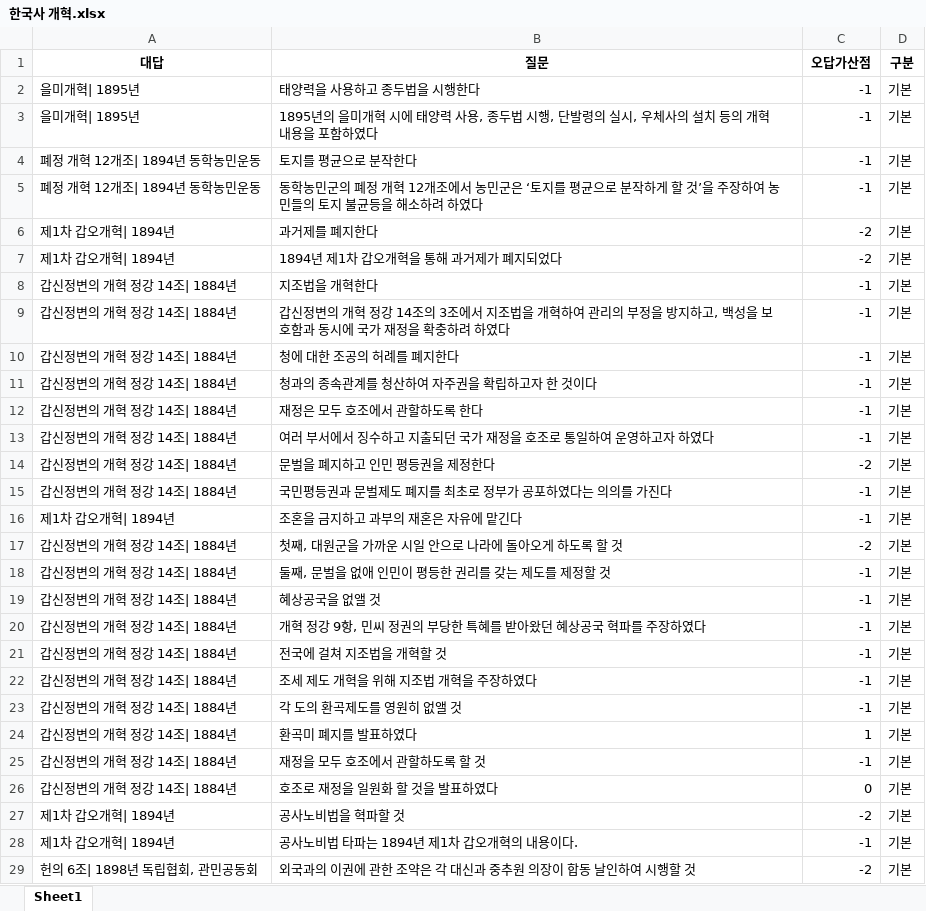
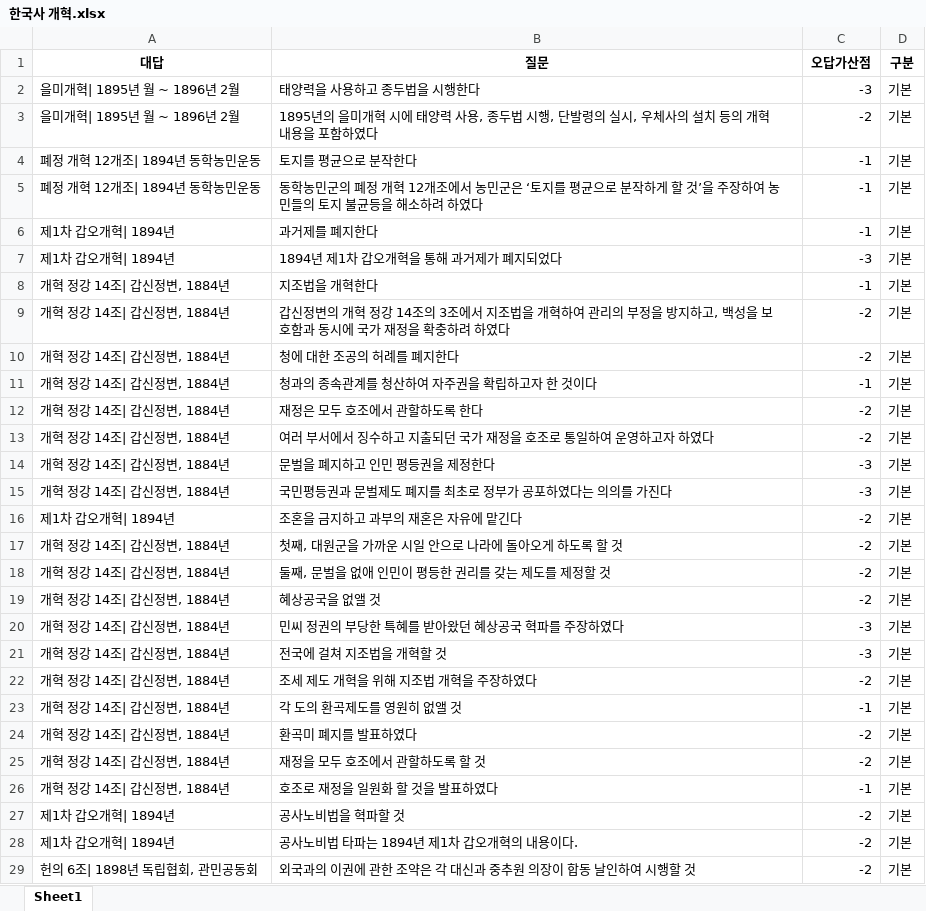
Before and after one commit to Choisignal/Private-Quizlet, an Excel workbook: 학습자료/단답형/한국사 개혁.xlsx, sheet Sheet1, drawn as a sheet; only a part is shown; values as stored, in another font and other column widths than the file's, no borders; the diff covers the shown part only; the diff names each change by its address in the sheet, - before the commit and + after, or states it on an @@ line.

```diff
--- a/학습자료/단답형/한국사 개혁.xlsx (sheet Sheet1)
+++ b/학습자료/단답형/한국사 개혁.xlsx (sheet Sheet1)
-A2:A3 (대답): 을미개혁| 1895년
+A2:A3 (대답): 을미개혁| 1895년 월 ~ 1896년 2월
-C2 (오답가산점): -1
+C2 (오답가산점): -3
-C3 (오답가산점): -1
+C3 (오답가산점): -2
-C6 (오답가산점): -2
+C6 (오답가산점): -1
-C7 (오답가산점): -2
+C7 (오답가산점): -3
-A8:A15 (대답): 갑신정변의 개혁 정강 14조| 1884년
+A8:A15 (대답): 개혁 정강 14조| 갑신정변, 1884년
-C9:C10 (오답가산점): -1
+C9:C10 (오답가산점): -2
-C12:C13 (오답가산점): -1
+C12:C13 (오답가산점): -2
-C14 (오답가산점): -2
+C14 (오답가산점): -3
-C15 (오답가산점): -1
+C15 (오답가산점): -3
-C16 (오답가산점): -1
+C16 (오답가산점): -2
-A17:A26 (대답): 갑신정변의 개혁 정강 14조| 1884년
+A17:A26 (대답): 개혁 정강 14조| 갑신정변, 1884년
-C18:C19 (오답가산점): -1
+C18:C19 (오답가산점): -2
-B20 (질문): 개혁 정강 9항, 민씨 정권의 부당한 특혜를 받아왔던 혜상공국 혁파를 주장하였다
+B20 (질문): 민씨 정권의 부당한 특혜를 받아왔던 혜상공국 혁파를 주장하였다
-C20:C21 (오답가산점): -1
+C20:C21 (오답가산점): -3
-C22 (오답가산점): -1
+C22 (오답가산점): -2
-C24 (오답가산점): 1
+C24 (오답가산점): -2
-C25 (오답가산점): -1
+C25 (오답가산점): -2
-C26 (오답가산점): 0
+C26 (오답가산점): -1
-C28 (오답가산점): -1
+C28 (오답가산점): -2
```
Also changed, not shown: 112 added rows and 5 edited cells elsewhere in this sheet, 학습자료/단답형/국어_한자.xlsx, 학습자료/단답형/오답노트/오답노트_무한반복_객관식_국어 파이널.xlsx, 15 other files.
